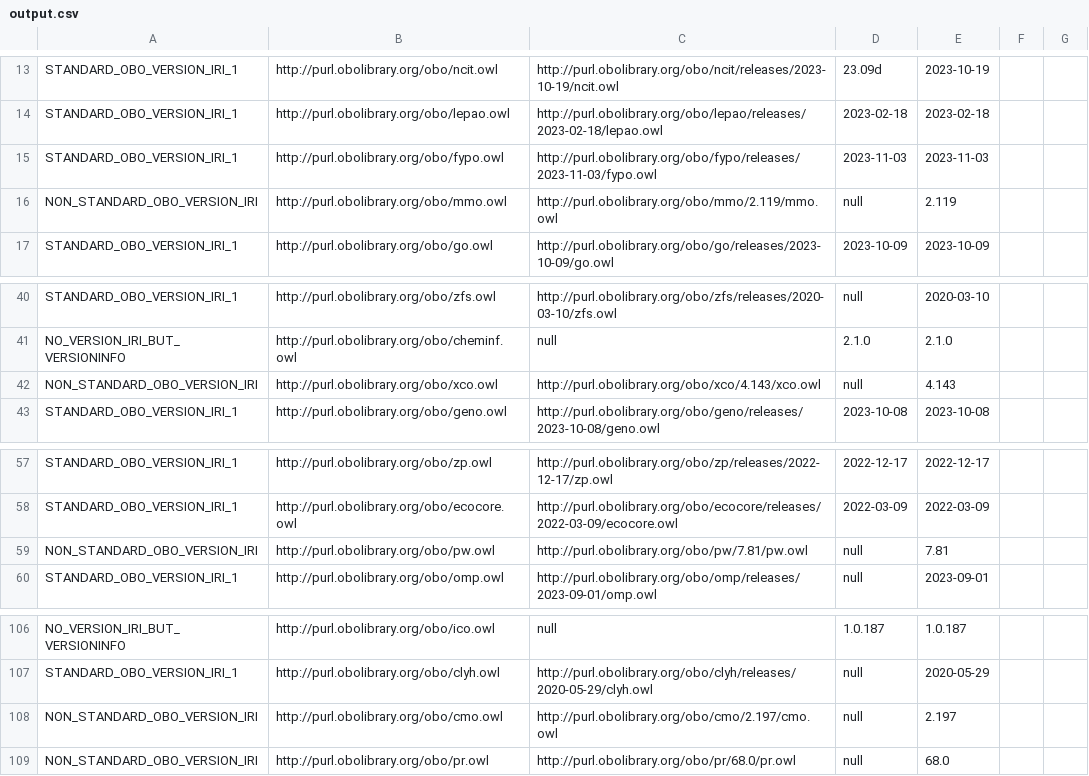
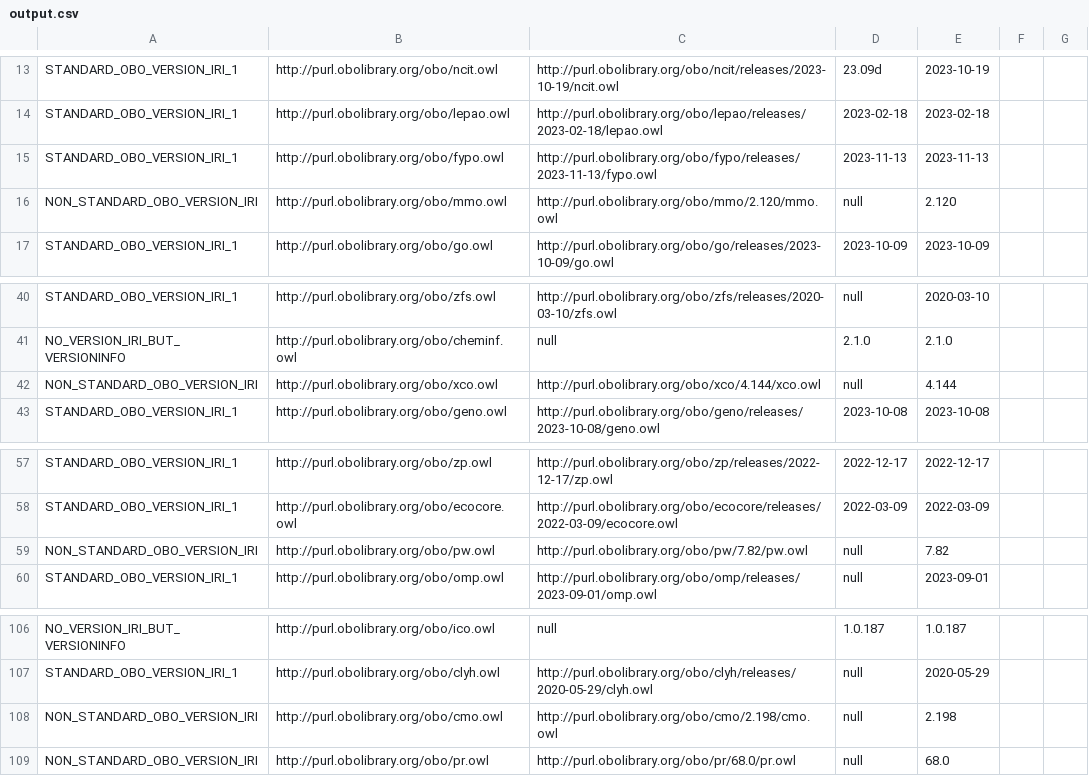
Before and after one commit to psiotwo/ontology-version-extractor, a CSV file: output.csv, drawn as a sheet; only a part is shown, gaps mark what is left out.

```diff
--- a/output.csv
+++ b/output.csv
@@ -14,4 +14,4 @@ STANDARD_OBO_VERSION_IRI_1,http://purl.obolibrary.org/obo/ncit.owl,http://purl.o
 STANDARD_OBO_VERSION_IRI_1,http://purl.obolibrary.org/obo/lepao.owl,http://purl.obolibrary.org/obo/lepao/releases/2023-02-18/lepao.owl,2023-02-18,2023-02-18,,
-STANDARD_OBO_VERSION_IRI_1,http://purl.obolibrary.org/obo/fypo.owl,http://purl.obolibrary.org/obo/fypo/releases/2023-11-03/fypo.owl,2023-11-03,2023-11-03,,
-NON_STANDARD_OBO_VERSION_IRI,http://purl.obolibrary.org/obo/mmo.owl,http://purl.obolibrary.org/obo/mmo/2.119/mmo.owl,null,2.119,,
+STANDARD_OBO_VERSION_IRI_1,http://purl.obolibrary.org/obo/fypo.owl,http://purl.obolibrary.org/obo/fypo/releases/2023-11-13/fypo.owl,2023-11-13,2023-11-13,,
+NON_STANDARD_OBO_VERSION_IRI,http://purl.obolibrary.org/obo/mmo.owl,http://purl.obolibrary.org/obo/mmo/2.120/mmo.owl,null,2.120,,
 STANDARD_OBO_VERSION_IRI_1,http://purl.obolibrary.org/obo/go.owl,http://purl.obolibrary.org/obo/go/releases/2023-10-09/go.owl,2023-10-09,2023-10-09,,
@@ -41,3 +41,3 @@ STANDARD_OBO_VERSION_IRI_1,http://purl.obolibrary.org/obo/zfs.owl,http://purl.ob
 NO_VERSION_IRI_BUT_VERSIONINFO,http://purl.obolibrary.org/obo/cheminf.owl,null,2.1.0,2.1.0,,
-NON_STANDARD_OBO_VERSION_IRI,http://purl.obolibrary.org/obo/xco.owl,http://purl.obolibrary.org/obo/xco/4.143/xco.owl,null,4.143,,
+NON_STANDARD_OBO_VERSION_IRI,http://purl.obolibrary.org/obo/xco.owl,http://purl.obolibrary.org/obo/xco/4.144/xco.owl,null,4.144,,
 STANDARD_OBO_VERSION_IRI_1,http://purl.obolibrary.org/obo/geno.owl,http://purl.obolibrary.org/obo/geno/releases/2023-10-08/geno.owl,2023-10-08,2023-10-08,,
@@ -58,3 +58,3 @@ STANDARD_OBO_VERSION_IRI_1,http://purl.obolibrary.org/obo/zp.owl,http://purl.obo
 STANDARD_OBO_VERSION_IRI_1,http://purl.obolibrary.org/obo/ecocore.owl,http://purl.obolibrary.org/obo/ecocore/releases/2022-03-09/ecocore.owl,2022-03-09,2022-03-09,,
-NON_STANDARD_OBO_VERSION_IRI,http://purl.obolibrary.org/obo/pw.owl,http://purl.obolibrary.org/obo/pw/7.81/pw.owl,null,7.81,,
+NON_STANDARD_OBO_VERSION_IRI,http://purl.obolibrary.org/obo/pw.owl,http://purl.obolibrary.org/obo/pw/7.82/pw.owl,null,7.82,,
 STANDARD_OBO_VERSION_IRI_1,http://purl.obolibrary.org/obo/omp.owl,http://purl.obolibrary.org/obo/omp/releases/2023-09-01/omp.owl,null,2023-09-01,,
@@ -107,3 +107,3 @@ NO_VERSION_IRI_BUT_VERSIONINFO,http://purl.obolibrary.org/obo/ico.owl,null,1.0.1
 STANDARD_OBO_VERSION_IRI_1,http://purl.obolibrary.org/obo/clyh.owl,http://purl.obolibrary.org/obo/clyh/releases/2020-05-29/clyh.owl,null,2020-05-29,,
-NON_STANDARD_OBO_VERSION_IRI,http://purl.obolibrary.org/obo/cmo.owl,http://purl.obolibrary.org/obo/cmo/2.197/cmo.owl,null,2.197,,
+NON_STANDARD_OBO_VERSION_IRI,http://purl.obolibrary.org/obo/cmo.owl,http://purl.obolibrary.org/obo/cmo/2.198/cmo.owl,null,2.198,,
 NON_STANDARD_OBO_VERSION_IRI,http://purl.obolibrary.org/obo/pr.owl,http://purl.obolibrary.org/obo/pr/68.0/pr.owl,null,68.0,,
```
Also changed, not shown: 2 other files.
